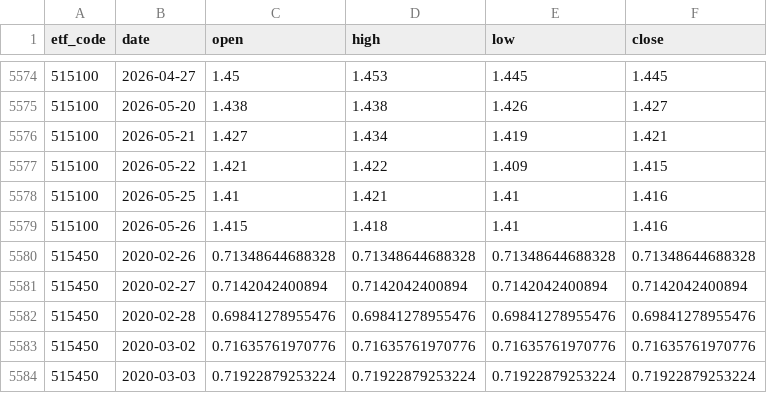
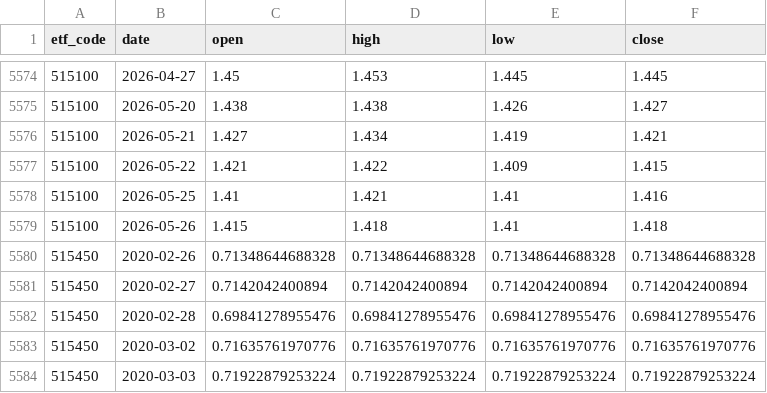
Before and after one commit to shirleynju80-max/NewHL, a CSV file: public/data/barsmore.csv, drawn as a sheet; only a part is shown, gaps mark what is left out; the diff covers the shown part only.

```diff
--- a/public/data/barsmore.csv
+++ b/public/data/barsmore.csv
@@ -5578,3 +5578,3 @@ etf_code,date,open,high,low,close
 515100,2026-05-25,1.41,1.421,1.41,1.416
-515100,2026-05-26,1.415,1.418,1.41,1.416
+515100,2026-05-26,1.415,1.418,1.41,1.418
 515450,2020-02-26,0.71348644688328,0.71348644688328,0.71348644688328,0.71348644688328
```
Also changed, not shown: 17 edited cells elsewhere in this file.
